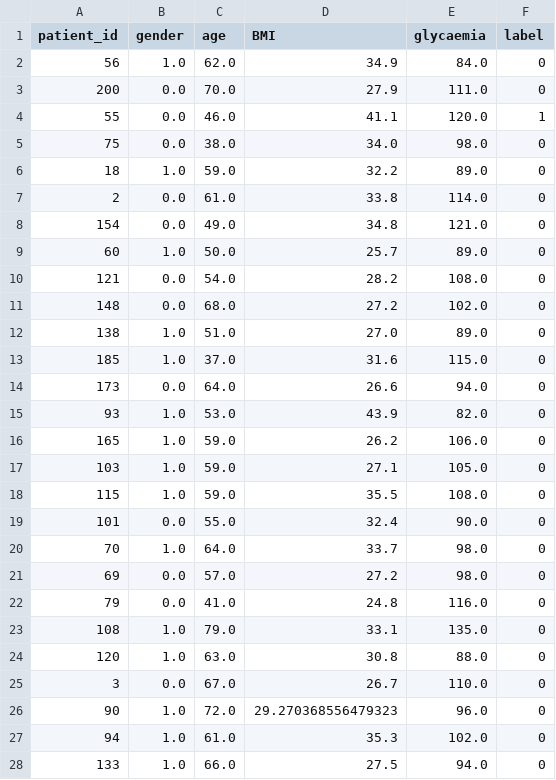
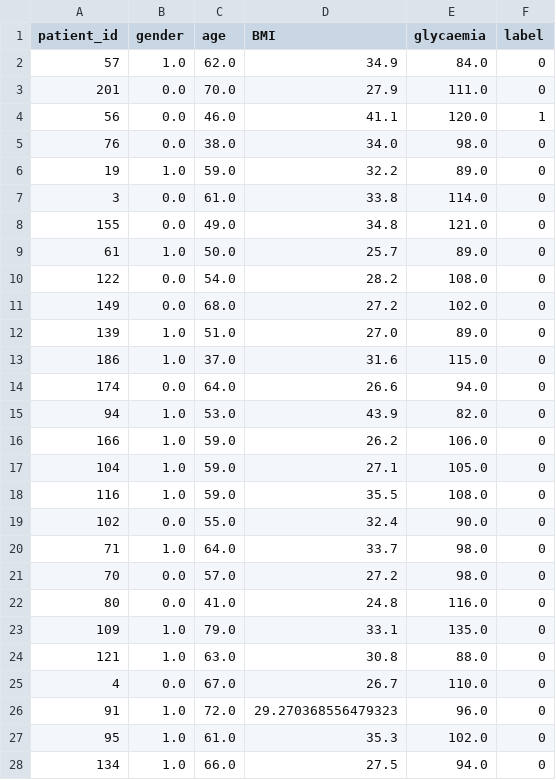
Before and after one commit to AlexandreChaussard/Datacamp-Project, a CSV file: data/train.csv, drawn as a sheet; only a part is shown; the diff covers the shown part only.

```diff
--- a/data/train.csv
+++ b/data/train.csv
@@ -1,28 +1,28 @@
 patient_id,gender,age,BMI,glycaemia,label
-56,1.0,62.0,34.9,84.0,0
-200,0.0,70.0,27.9,111.0,0
-55,0.0,46.0,41.1,120.0,1
-75,0.0,38.0,34.0,98.0,0
-18,1.0,59.0,32.2,89.0,0
-2,0.0,61.0,33.8,114.0,0
-154,0.0,49.0,34.8,121.0,0
-60,1.0,50.0,25.7,89.0,0
-121,0.0,54.0,28.2,108.0,0
-148,0.0,68.0,27.2,102.0,0
-138,1.0,51.0,27.0,89.0,0
-185,1.0,37.0,31.6,115.0,0
-173,0.0,64.0,26.6,94.0,0
-93,1.0,53.0,43.9,82.0,0
-165,1.0,59.0,26.2,106.0,0
-103,1.0,59.0,27.1,105.0,0
-115,1.0,59.0,35.5,108.0,0
-101,0.0,55.0,32.4,90.0,0
-70,1.0,64.0,33.7,98.0,0
-69,0.0,57.0,27.2,98.0,0
-79,0.0,41.0,24.8,116.0,0
-108,1.0,79.0,33.1,135.0,0
-120,1.0,63.0,30.8,88.0,0
-3,0.0,67.0,26.7,110.0,0
-90,1.0,72.0,29.270368556479323,96.0,0
-94,1.0,61.0,35.3,102.0,0
-133,1.0,66.0,27.5,94.0,0
+57,1.0,62.0,34.9,84.0,0
+201,0.0,70.0,27.9,111.0,0
+56,0.0,46.0,41.1,120.0,1
+76,0.0,38.0,34.0,98.0,0
+19,1.0,59.0,32.2,89.0,0
+3,0.0,61.0,33.8,114.0,0
+155,0.0,49.0,34.8,121.0,0
+61,1.0,50.0,25.7,89.0,0
+122,0.0,54.0,28.2,108.0,0
+149,0.0,68.0,27.2,102.0,0
+139,1.0,51.0,27.0,89.0,0
+186,1.0,37.0,31.6,115.0,0
+174,0.0,64.0,26.6,94.0,0
+94,1.0,53.0,43.9,82.0,0
+166,1.0,59.0,26.2,106.0,0
+104,1.0,59.0,27.1,105.0,0
+116,1.0,59.0,35.5,108.0,0
+102,0.0,55.0,32.4,90.0,0
+71,1.0,64.0,33.7,98.0,0
+70,0.0,57.0,27.2,98.0,0
+80,0.0,41.0,24.8,116.0,0
+109,1.0,79.0,33.1,135.0,0
+121,1.0,63.0,30.8,88.0,0
+4,0.0,67.0,26.7,110.0,0
+91,1.0,72.0,29.270368556479323,96.0,0
+95,1.0,61.0,35.3,102.0,0
+134,1.0,66.0,27.5,94.0,0
```
Also changed, not shown: 112 edited cells elsewhere in this file, data/test.csv, 3 other files.
